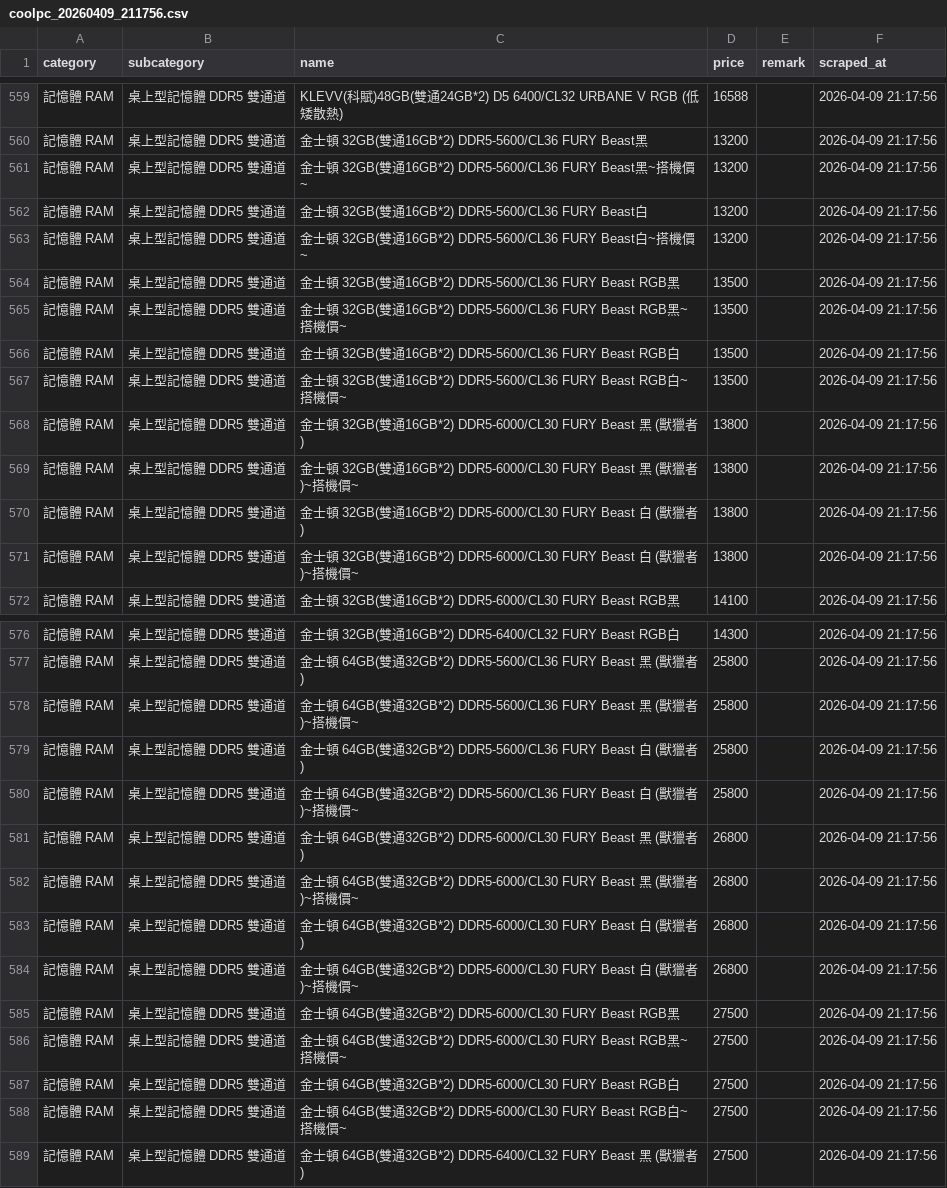
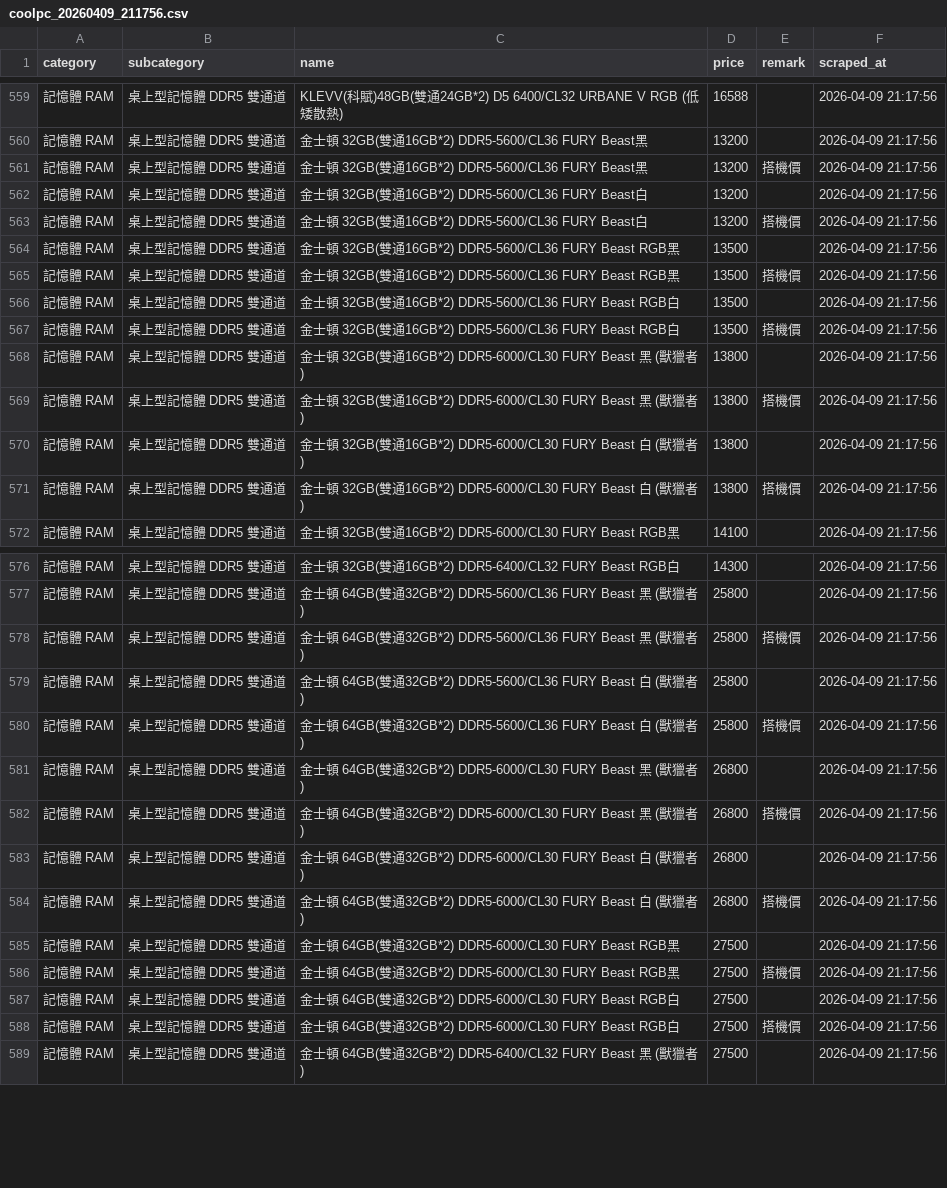
Before and after one commit to TroyWhiteTW/coolpc_crawler, a CSV file: output/coolpc_20260409_211756.csv, drawn as a sheet; only a part is shown, gaps mark what is left out; the diff covers the shown part only.

```diff
--- a/output/coolpc_20260409_211756.csv
+++ b/output/coolpc_20260409_211756.csv
@@ -560,13 +560,13 @@
 記憶體 RAM,桌上型記憶體 DDR5 雙通道,金士頓 32GB(雙通16GB*2) DDR5-5600/CL36 FURY Beast黑,13200,,2026-04-09 21:17:56
-記憶體 RAM,桌上型記憶體 DDR5 雙通道,金士頓 32GB(雙通16GB*2) DDR5-5600/CL36 FURY Beast黑~搭機價~,13200,,2026-04-09 21:17:56
+記憶體 RAM,桌上型記憶體 DDR5 雙通道,金士頓 32GB(雙通16GB*2) DDR5-5600/CL36 FURY Beast黑,13200,搭機價,2026-04-09 21:17:56
 記憶體 RAM,桌上型記憶體 DDR5 雙通道,金士頓 32GB(雙通16GB*2) DDR5-5600/CL36 FURY Beast白,13200,,2026-04-09 21:17:56
-記憶體 RAM,桌上型記憶體 DDR5 雙通道,金士頓 32GB(雙通16GB*2) DDR5-5600/CL36 FURY Beast白~搭機價~,13200,,2026-04-09 21:17:56
+記憶體 RAM,桌上型記憶體 DDR5 雙通道,金士頓 32GB(雙通16GB*2) DDR5-5600/CL36 FURY Beast白,13200,搭機價,2026-04-09 21:17:56
 記憶體 RAM,桌上型記憶體 DDR5 雙通道,金士頓 32GB(雙通16GB*2) DDR5-5600/CL36 FURY Beast RGB黑,13500,,2026-04-09 21:17:56
-記憶體 RAM,桌上型記憶體 DDR5 雙通道,金士頓 32GB(雙通16GB*2) DDR5-5600/CL36 FURY Beast RGB黑~搭機價~,13500,,2026-04-09 21:17:56
+記憶體 RAM,桌上型記憶體 DDR5 雙通道,金士頓 32GB(雙通16GB*2) DDR5-5600/CL36 FURY Beast RGB黑,13500,搭機價,2026-04-09 21:17:56
 記憶體 RAM,桌上型記憶體 DDR5 雙通道,金士頓 32GB(雙通16GB*2) DDR5-5600/CL36 FURY Beast RGB白,13500,,2026-04-09 21:17:56
-記憶體 RAM,桌上型記憶體 DDR5 雙通道,金士頓 32GB(雙通16GB*2) DDR5-5600/CL36 FURY Beast RGB白~搭機價~,13500,,2026-04-09 21:17:56
+記憶體 RAM,桌上型記憶體 DDR5 雙通道,金士頓 32GB(雙通16GB*2) DDR5-5600/CL36 FURY Beast RGB白,13500,搭機價,2026-04-09 21:17:56
 記憶體 RAM,桌上型記憶體 DDR5 雙通道,金士頓 32GB(雙通16GB*2) DDR5-6000/CL30 FURY Beast 黑 (獸獵者),13800,,2026-04-09 21:17:56
-記憶體 RAM,桌上型記憶體 DDR5 雙通道,金士頓 32GB(雙通16GB*2) DDR5-6000/CL30 FURY Beast 黑 (獸獵者)~搭機價~,13800,,2026-04-09 21:17:56
+記憶體 RAM,桌上型記憶體 DDR5 雙通道,金士頓 32GB(雙通16GB*2) DDR5-6000/CL30 FURY Beast 黑 (獸獵者),13800,搭機價,2026-04-09 21:17:56
 記憶體 RAM,桌上型記憶體 DDR5 雙通道,金士頓 32GB(雙通16GB*2) DDR5-6000/CL30 FURY Beast 白 (獸獵者),13800,,2026-04-09 21:17:56
-記憶體 RAM,桌上型記憶體 DDR5 雙通道,金士頓 32GB(雙通16GB*2) DDR5-6000/CL30 FURY Beast 白 (獸獵者)~搭機價~,13800,,2026-04-09 21:17:56
+記憶體 RAM,桌上型記憶體 DDR5 雙通道,金士頓 32GB(雙通16GB*2) DDR5-6000/CL30 FURY Beast 白 (獸獵者),13800,搭機價,2026-04-09 21:17:56
 記憶體 RAM,桌上型記憶體 DDR5 雙通道,金士頓 32GB(雙通16GB*2) DDR5-6000/CL30 FURY Beast RGB黑,14100,,2026-04-09 21:17:56
@@ -577,13 +577,13 @@
 記憶體 RAM,桌上型記憶體 DDR5 雙通道,金士頓 64GB(雙通32GB*2) DDR5-5600/CL36 FURY Beast 黑 (獸獵者),25800,,2026-04-09 21:17:56
-記憶體 RAM,桌上型記憶體 DDR5 雙通道,金士頓 64GB(雙通32GB*2) DDR5-5600/CL36 FURY Beast 黑 (獸獵者)~搭機價~,25800,,2026-04-09 21:17:56
+記憶體 RAM,桌上型記憶體 DDR5 雙通道,金士頓 64GB(雙通32GB*2) DDR5-5600/CL36 FURY Beast 黑 (獸獵者),25800,搭機價,2026-04-09 21:17:56
 記憶體 RAM,桌上型記憶體 DDR5 雙通道,金士頓 64GB(雙通32GB*2) DDR5-5600/CL36 FURY Beast 白 (獸獵者),25800,,2026-04-09 21:17:56
-記憶體 RAM,桌上型記憶體 DDR5 雙通道,金士頓 64GB(雙通32GB*2) DDR5-5600/CL36 FURY Beast 白 (獸獵者)~搭機價~,25800,,2026-04-09 21:17:56
+記憶體 RAM,桌上型記憶體 DDR5 雙通道,金士頓 64GB(雙通32GB*2) DDR5-5600/CL36 FURY Beast 白 (獸獵者),25800,搭機價,2026-04-09 21:17:56
 記憶體 RAM,桌上型記憶體 DDR5 雙通道,金士頓 64GB(雙通32GB*2) DDR5-6000/CL30 FURY Beast 黑 (獸獵者),26800,,2026-04-09 21:17:56
-記憶體 RAM,桌上型記憶體 DDR5 雙通道,金士頓 64GB(雙通32GB*2) DDR5-6000/CL30 FURY Beast 黑 (獸獵者)~搭機價~,26800,,2026-04-09 21:17:56
+記憶體 RAM,桌上型記憶體 DDR5 雙通道,金士頓 64GB(雙通32GB*2) DDR5-6000/CL30 FURY Beast 黑 (獸獵者),26800,搭機價,2026-04-09 21:17:56
 記憶體 RAM,桌上型記憶體 DDR5 雙通道,金士頓 64GB(雙通32GB*2) DDR5-6000/CL30 FURY Beast 白 (獸獵者),26800,,2026-04-09 21:17:56
-記憶體 RAM,桌上型記憶體 DDR5 雙通道,金士頓 64GB(雙通32GB*2) DDR5-6000/CL30 FURY Beast 白 (獸獵者)~搭機價~,26800,,2026-04-09 21:17:56
+記憶體 RAM,桌上型記憶體 DDR5 雙通道,金士頓 64GB(雙通32GB*2) DDR5-6000/CL30 FURY Beast 白 (獸獵者),26800,搭機價,2026-04-09 21:17:56
 記憶體 RAM,桌上型記憶體 DDR5 雙通道,金士頓 64GB(雙通32GB*2) DDR5-6000/CL30 FURY Beast RGB黑,27500,,2026-04-09 21:17:56
-記憶體 RAM,桌上型記憶體 DDR5 雙通道,金士頓 64GB(雙通32GB*2) DDR5-6000/CL30 FURY Beast RGB黑~搭機價~,27500,,2026-04-09 21:17:56
+記憶體 RAM,桌上型記憶體 DDR5 雙通道,金士頓 64GB(雙通32GB*2) DDR5-6000/CL30 FURY Beast RGB黑,27500,搭機價,2026-04-09 21:17:56
 記憶體 RAM,桌上型記憶體 DDR5 雙通道,金士頓 64GB(雙通32GB*2) DDR5-6000/CL30 FURY Beast RGB白,27500,,2026-04-09 21:17:56
-記憶體 RAM,桌上型記憶體 DDR5 雙通道,金士頓 64GB(雙通32GB*2) DDR5-6000/CL30 FURY Beast RGB白~搭機價~,27500,,2026-04-09 21:17:56
+記憶體 RAM,桌上型記憶體 DDR5 雙通道,金士頓 64GB(雙通32GB*2) DDR5-6000/CL30 FURY Beast RGB白,27500,搭機價,2026-04-09 21:17:56
 記憶體 RAM,桌上型記憶體 DDR5 雙通道,金士頓 64GB(雙通32GB*2) DDR5-6400/CL32 FURY Beast 黑 (獸獵者),27500,,2026-04-09 21:17:56
```
Also changed, not shown: 157 edited cells elsewhere in this file, output/coolpc_20260409_011311.csv, output/coolpc_20260411_001732.csv, 17 other files.
